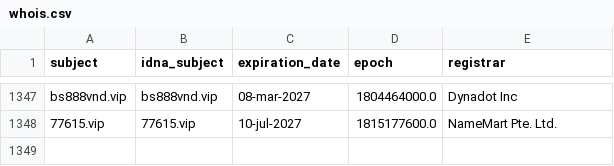
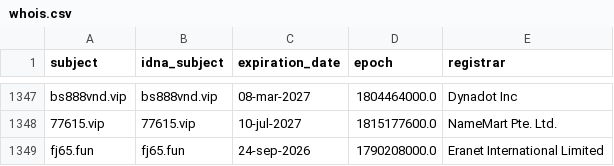
Before and after one commit to bigdargon/hostsVN-gambling-dead-hosts, a CSV file: .pyfunceble/whois.csv, drawn as a sheet; only a part is shown, gaps mark what is left out; the diff names each change by its address in the sheet, - before the commit and + after, or states it on an @@ line.

```diff
--- a/.pyfunceble/whois.csv
+++ b/.pyfunceble/whois.csv
+row 1349: fj65.fun | fj65.fun | 24-sep-2026 | 1790208000.0 | Eranet International Limited
```
Also changed, not shown: .pyfunceble/inactive.csv, 20 other files.
